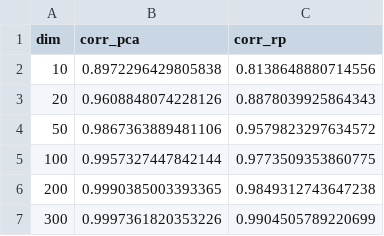
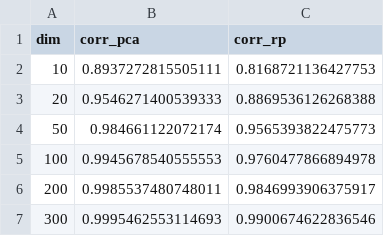
Before and after one commit to yiheng870106/Fashion-MNIST-unsupervised, a CSV file: results/Correlation between original and reduced data.csv, drawn as a sheet.

```diff
--- a/results/Correlation between original and reduced data.csv
+++ b/results/Correlation between original and reduced data.csv
@@ -1,7 +1,7 @@
 dim,corr_pca,corr_rp
-10,0.8972296429805838,0.8138648880714556
-20,0.9608848074228126,0.8878039925864343
-50,0.9867363889481106,0.9579823297634572
-100,0.9957327447842144,0.9773509353860775
-200,0.9990385003393365,0.9849312743647238
-300,0.9997361820353226,0.9904505789220699
+10,0.8937272815505111,0.8168721136427753
+20,0.9546271400539333,0.8869536126268388
+50,0.984661122072174,0.9565393822475773
+100,0.9945678540555553,0.9760477866894978
+200,0.9985537480748011,0.9846993906375917
+300,0.9995462553114693,0.9900674622836546
```
Also changed, not shown: results/results.csv, results/results_k-means_vs_spectral_clustering.csv, 14 other files.
